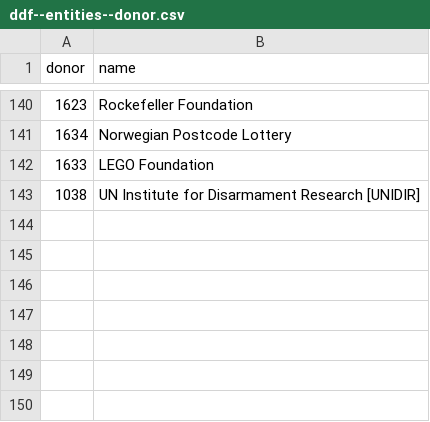
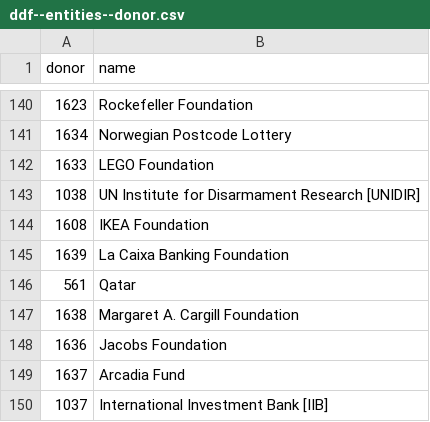
Before and after one commit to open-numbers/ddf--oecd--dac, a CSV file: ddf--entities--donor.csv, drawn as a sheet; only a part is shown, gaps mark what is left out.

Commit message:
auto generated dataset

```diff
--- a/ddf--entities--donor.csv
+++ b/ddf--entities--donor.csv
@@ -143 +143,8 @@ donor,name
 1038,UN Institute for Disarmament Research [UNIDIR]
+1608,IKEA Foundation
+1639,La Caixa Banking Foundation
+561,Qatar
+1638,Margaret A. Cargill Foundation
+1636,Jacobs Foundation
+1637,Arcadia Fund
+1037,International Investment Bank [IIB]
```
Also changed, not shown: 1 other file.
